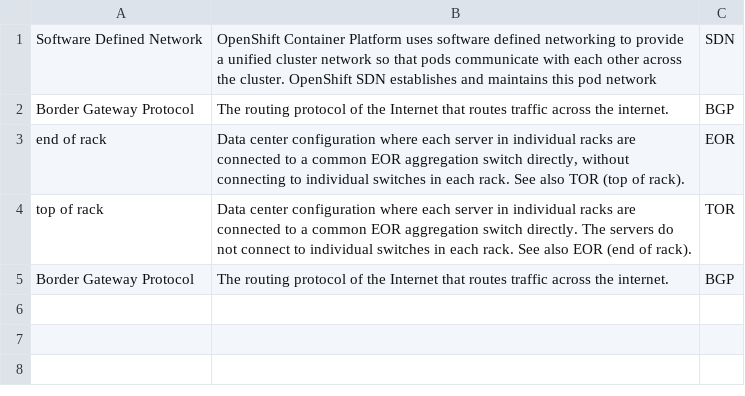
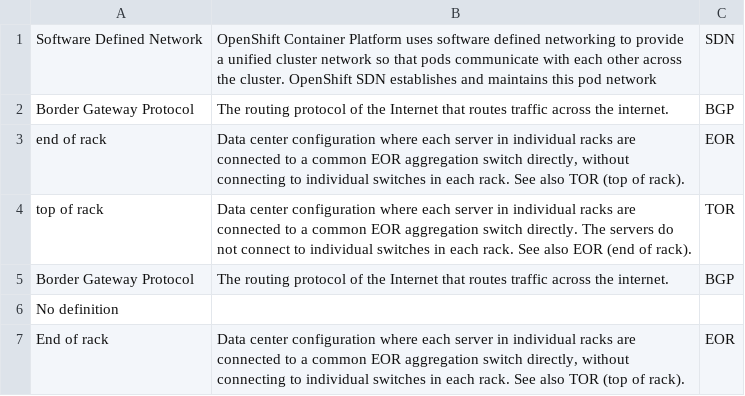
Before and after one commit to WanEye/DITA-Glossary, a CSV file: input.csv, drawn as a sheet; the diff names each change by its address in the sheet, - before the commit and + after, or states it on an @@ line.

```diff
--- a/input.csv
+++ b/input.csv
+row 6: No definition
+row 7: End of rack | Data center configuration where each server in individual racks are connected to a common EOR aggregation switch directly, without connecting to individual switches in each rack. See also TOR (top of rack). | EOR
```
Also changed, not shown: 3 other files.
